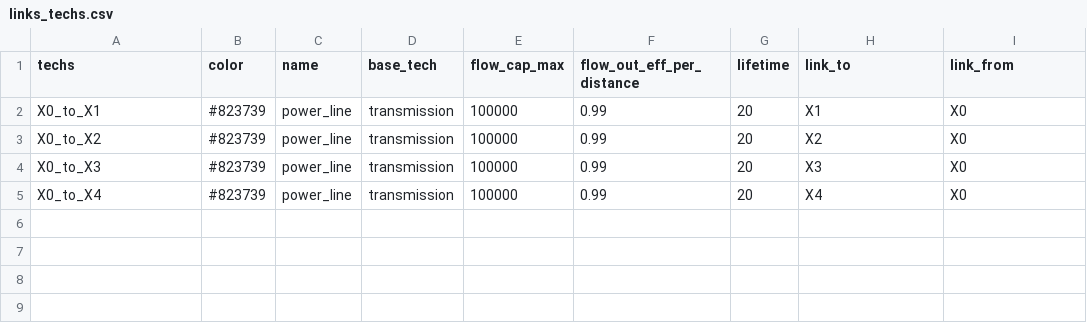
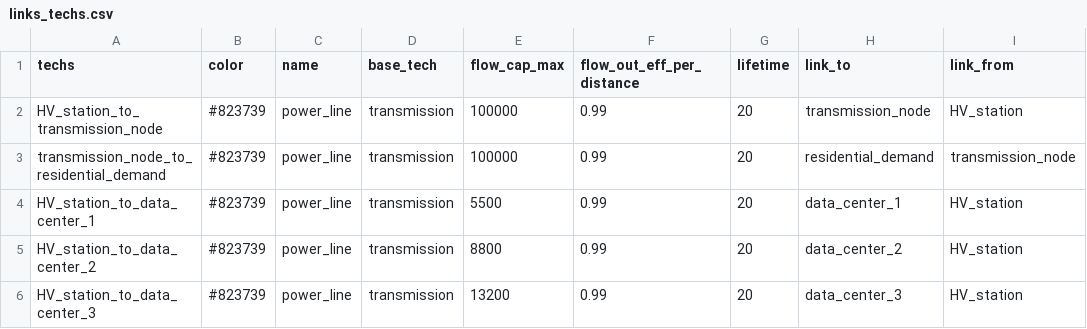
Before and after one commit to anedelcu2002/DIES-G27, a CSV file: calliope/links_techs.csv, drawn as a sheet.

Commit message:
finished implementing basic functionality
and tried to clean up grid data (unsuccessfully)

```diff
--- a/calliope/links_techs.csv
+++ b/calliope/links_techs.csv
@@ -1,5 +1,6 @@
 techs,color,name,base_tech,flow_cap_max,flow_out_eff_per_distance,lifetime,link_to,link_from
-X0_to_X1,#823739,power_line,transmission,100000,0.99,20,X1,X0
-X0_to_X2,#823739,power_line,transmission,100000,0.99,20,X2,X0
-X0_to_X3,#823739,power_line,transmission,100000,0.99,20,X3,X0
-X0_to_X4,#823739,power_line,transmission,100000,0.99,20,X4,X0
+HV_station_to_transmission_node,#823739,power_line,transmission,100000,0.99,20,transmission_node,HV_station
+transmission_node_to_residential_demand,#823739,power_line,transmission,100000,0.99,20,residential_demand,transmission_node
+HV_station_to_data_center_1,#823739,power_line,transmission,5500,0.99,20,data_center_1,HV_station
+HV_station_to_data_center_2,#823739,power_line,transmission,8800,0.99,20,data_center_2,HV_station
+HV_station_to_data_center_3,#823739,power_line,transmission,13200,0.99,20,data_center_3,HV_station
```
Also changed, not shown: calliope/demand.csv, calliope/nodes_coordinates.csv, 7 other files.
